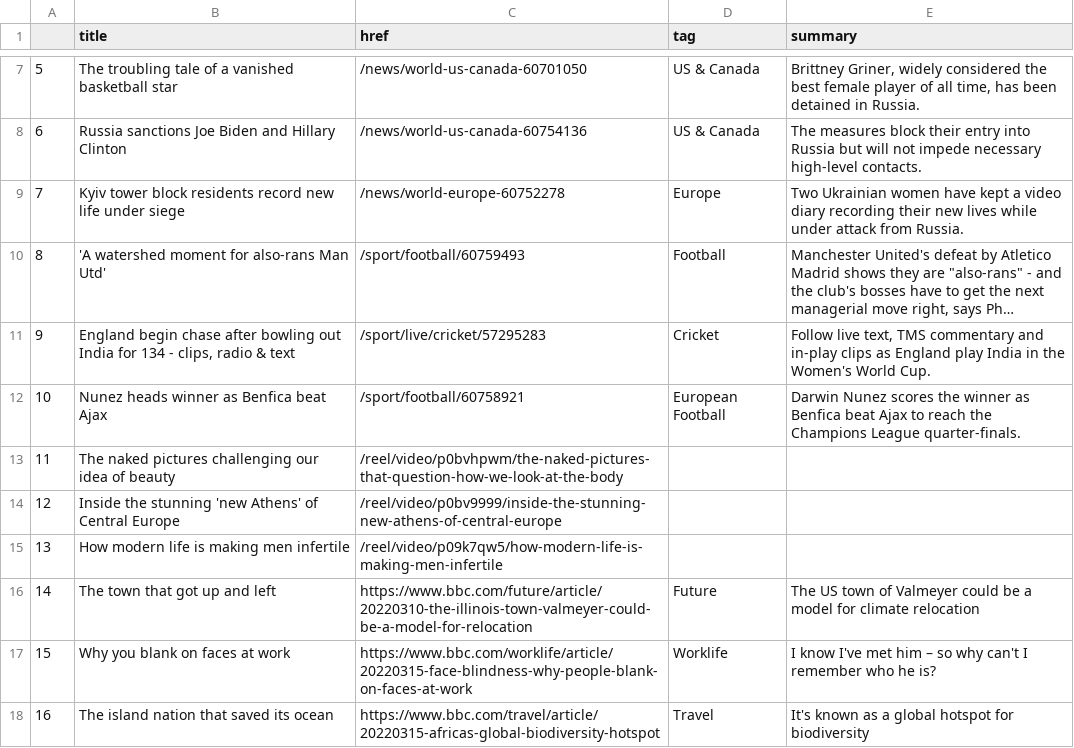
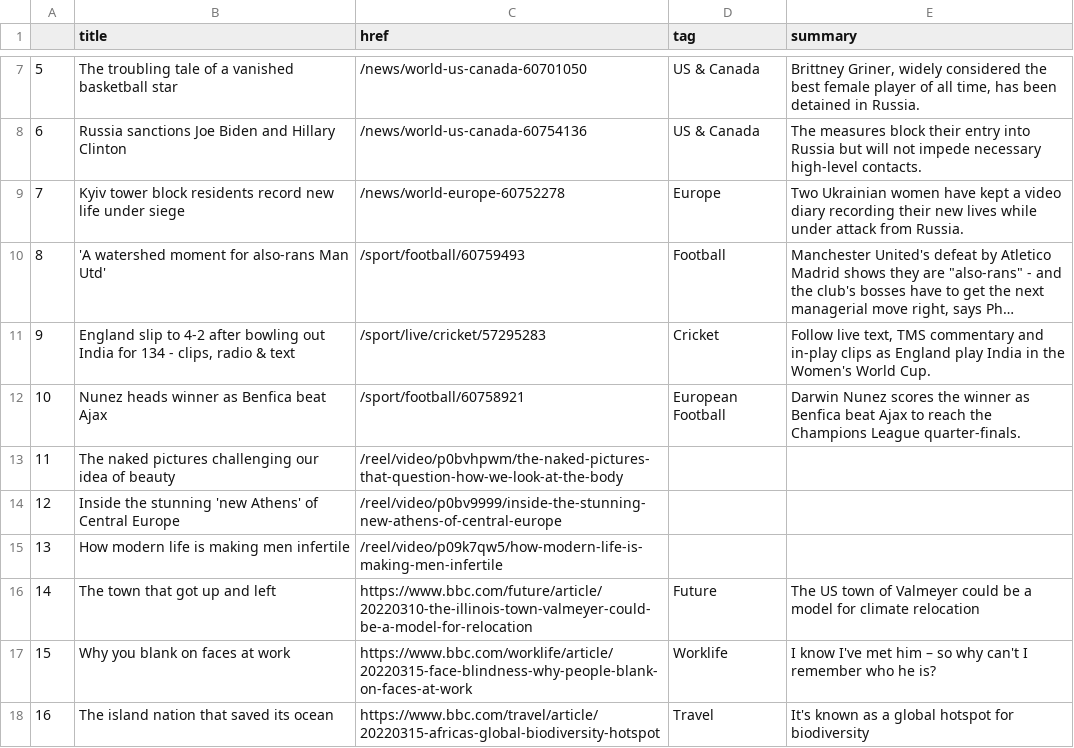
Before and after one commit to tunabellybella/Scraper, a CSV file: bbc-headlines.csv, drawn as a sheet; only a part is shown, gaps mark what is left out; long unchanged cells end in …; the diff names each change by its address in the sheet, - before the commit and + after, or states it on an @@ line.

```diff
--- a/bbc-headlines.csv
+++ b/bbc-headlines.csv
-B11 (title): England begin chase after bowling…
+B11 (title): England slip to 4-2 after bowling…
```
